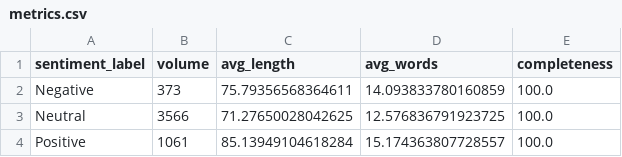
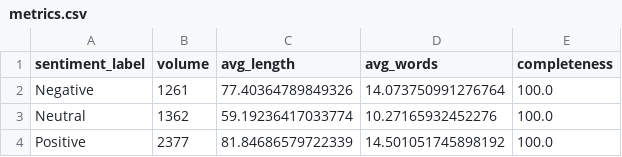
Before and after one commit to AshuferMorningstar/Sentiment-Metrics-Quarterly-Dashboard, a CSV file: metrics.csv, drawn as a sheet.

Commit message:
Use VADER sentiment analyzer

```diff
--- a/metrics.csv
+++ b/metrics.csv
@@ -1,4 +1,4 @@
 sentiment_label,volume,avg_length,avg_words,completeness
-Negative,373,75.79356568364611,14.093833780160859,100.0
-Neutral,3566,71.27650028042625,12.576836791923725,100.0
-Positive,1061,85.13949104618284,15.174363807728557,100.0
+Negative,1261,77.40364789849326,14.073750991276764,100.0
+Neutral,1362,59.19236417033774,10.27165932452276,100.0
+Positive,2377,81.84686579722339,14.501051745898192,100.0
```
Also changed, not shown: 2 other files.
